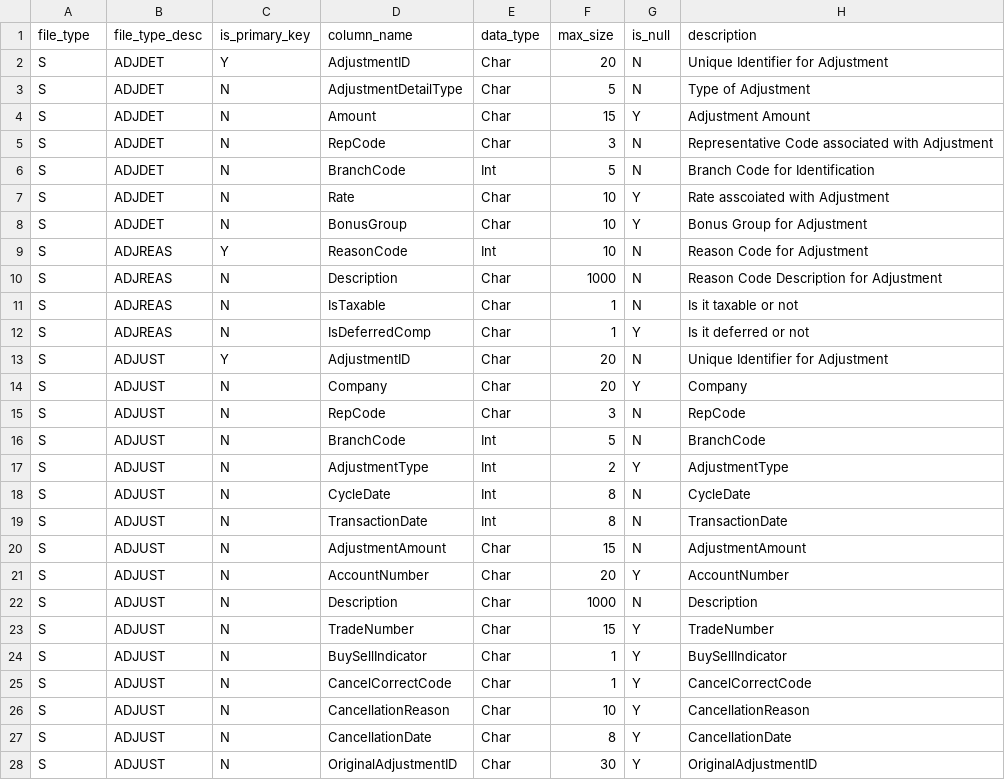
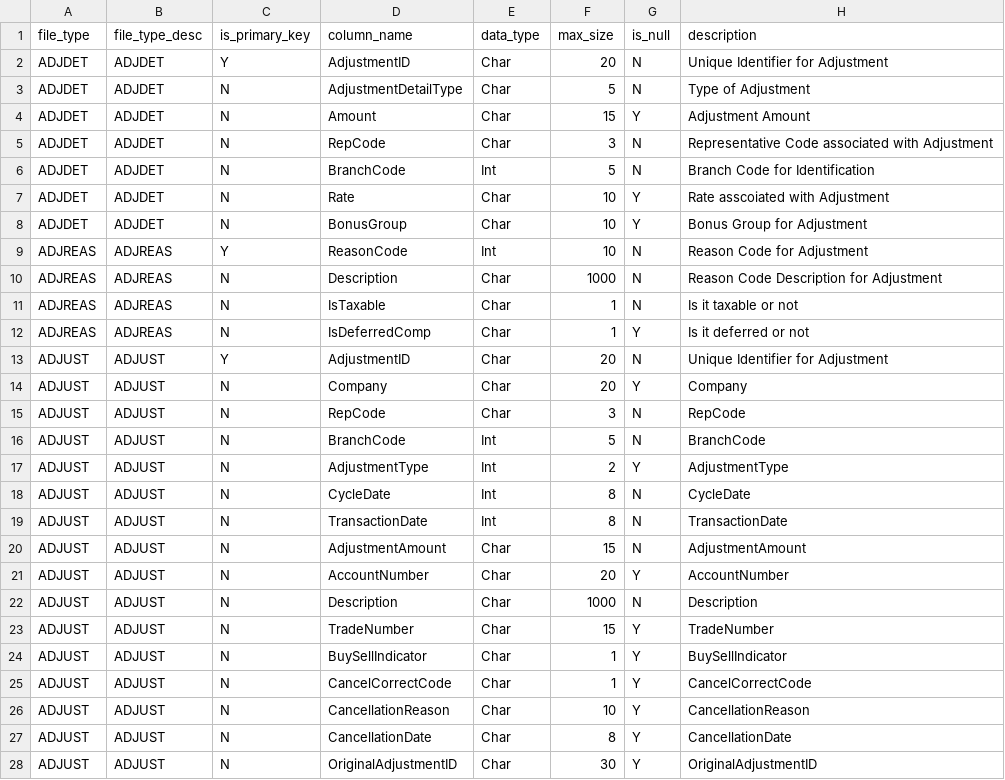
Before and after one commit to paulinjemimabalasubramani/paulinjemimabalasubramani, a CSV file: config/Sabos/Sabos_Schema.csv, drawn as a sheet; only a part is shown; the diff covers the shown part only.

Commit message:
Commision_sabos_bracs_load.py is created

```diff
--- a/config/Sabos/Sabos_Schema.csv
+++ b/config/Sabos/Sabos_Schema.csv
@@ -1,28 +1,28 @@
 file_type,file_type_desc,is_primary_key,column_name,data_type,max_size,is_null,description
-S,ADJDET,Y,AdjustmentID,Char,20,N,Unique Identifier for Adjustment
-S,ADJDET,N,AdjustmentDetailType,Char,5,N,Type of Adjustment
-S,ADJDET,N,Amount,Char,15,Y,Adjustment Amount
-S,ADJDET,N,RepCode,Char,3,N,Representative Code associated with Adjustment
-S,ADJDET,N,BranchCode,Int,5,N,Branch Code for Identification
-S,ADJDET,N,Rate,Char,10,Y,Rate asscoiated with Adjustment
-S,ADJDET,N,BonusGroup,Char,10,Y,Bonus Group for Adjustment
-S,ADJREAS,Y,ReasonCode,Int,10,N,Reason Code for Adjustment
-S,ADJREAS,N,Description,Char,1000,N,Reason Code Description for Adjustment
-S,ADJREAS,N,IsTaxable,Char,1,N,Is it taxable or not
-S,ADJREAS,N,IsDeferredComp,Char,1,Y,Is it deferred or not
-S,ADJUST,Y,AdjustmentID,Char,20,N,Unique Identifier for Adjustment
-S,ADJUST,N,Company,Char,20,Y,Company
-S,ADJUST,N,RepCode,Char,3,N,RepCode
-S,ADJUST,N,BranchCode,Int,5,N,BranchCode
-S,ADJUST,N,AdjustmentType,Int,2,Y,AdjustmentType
-S,ADJUST,N,CycleDate,Int,8,N,CycleDate
-S,ADJUST,N,TransactionDate,Int,8,N,TransactionDate
-S,ADJUST,N,AdjustmentAmount,Char,15,N,AdjustmentAmount
-S,ADJUST,N,AccountNumber,Char,20,Y,AccountNumber
-S,ADJUST,N,Description,Char,1000,N,Description
-S,ADJUST,N,TradeNumber,Char,15,Y,TradeNumber
-S,ADJUST,N,BuySellIndicator,Char,1,Y,BuySellIndicator
-S,ADJUST,N,CancelCorrectCode,Char,1,Y,CancelCorrectCode
-S,ADJUST,N,CancellationReason,Char,10,Y,CancellationReason
-S,ADJUST,N,CancellationDate,Char,8,Y,CancellationDate
-S,ADJUST,N,OriginalAdjustmentID,Char,30,Y,OriginalAdjustmentID
+ADJDET,ADJDET,Y,AdjustmentID,Char,20,N,Unique Identifier for Adjustment
+ADJDET,ADJDET,N,AdjustmentDetailType,Char,5,N,Type of Adjustment
+ADJDET,ADJDET,N,Amount,Char,15,Y,Adjustment Amount
+ADJDET,ADJDET,N,RepCode,Char,3,N,Representative Code associated with Adjustment
+ADJDET,ADJDET,N,BranchCode,Int,5,N,Branch Code for Identification
+ADJDET,ADJDET,N,Rate,Char,10,Y,Rate asscoiated with Adjustment
+ADJDET,ADJDET,N,BonusGroup,Char,10,Y,Bonus Group for Adjustment
+ADJREAS,ADJREAS,Y,ReasonCode,Int,10,N,Reason Code for Adjustment
+ADJREAS,ADJREAS,N,Description,Char,1000,N,Reason Code Description for Adjustment
+ADJREAS,ADJREAS,N,IsTaxable,Char,1,N,Is it taxable or not
+ADJREAS,ADJREAS,N,IsDeferredComp,Char,1,Y,Is it deferred or not
+ADJUST,ADJUST,Y,AdjustmentID,Char,20,N,Unique Identifier for Adjustment
+ADJUST,ADJUST,N,Company,Char,20,Y,Company
+ADJUST,ADJUST,N,RepCode,Char,3,N,RepCode
+ADJUST,ADJUST,N,BranchCode,Int,5,N,BranchCode
+ADJUST,ADJUST,N,AdjustmentType,Int,2,Y,AdjustmentType
+ADJUST,ADJUST,N,CycleDate,Int,8,N,CycleDate
+ADJUST,ADJUST,N,TransactionDate,Int,8,N,TransactionDate
+ADJUST,ADJUST,N,AdjustmentAmount,Char,15,N,AdjustmentAmount
+ADJUST,ADJUST,N,AccountNumber,Char,20,Y,AccountNumber
+ADJUST,ADJUST,N,Description,Char,1000,N,Description
+ADJUST,ADJUST,N,TradeNumber,Char,15,Y,TradeNumber
+ADJUST,ADJUST,N,BuySellIndicator,Char,1,Y,BuySellIndicator
+ADJUST,ADJUST,N,CancelCorrectCode,Char,1,Y,CancelCorrectCode
+ADJUST,ADJUST,N,CancellationReason,Char,10,Y,CancellationReason
+ADJUST,ADJUST,N,CancellationDate,Char,8,Y,CancellationDate
+ADJUST,ADJUST,N,OriginalAdjustmentID,Char,30,Y,OriginalAdjustmentID
```
Also changed, not shown: 23 edited cells elsewhere in this file, 1 other file.
